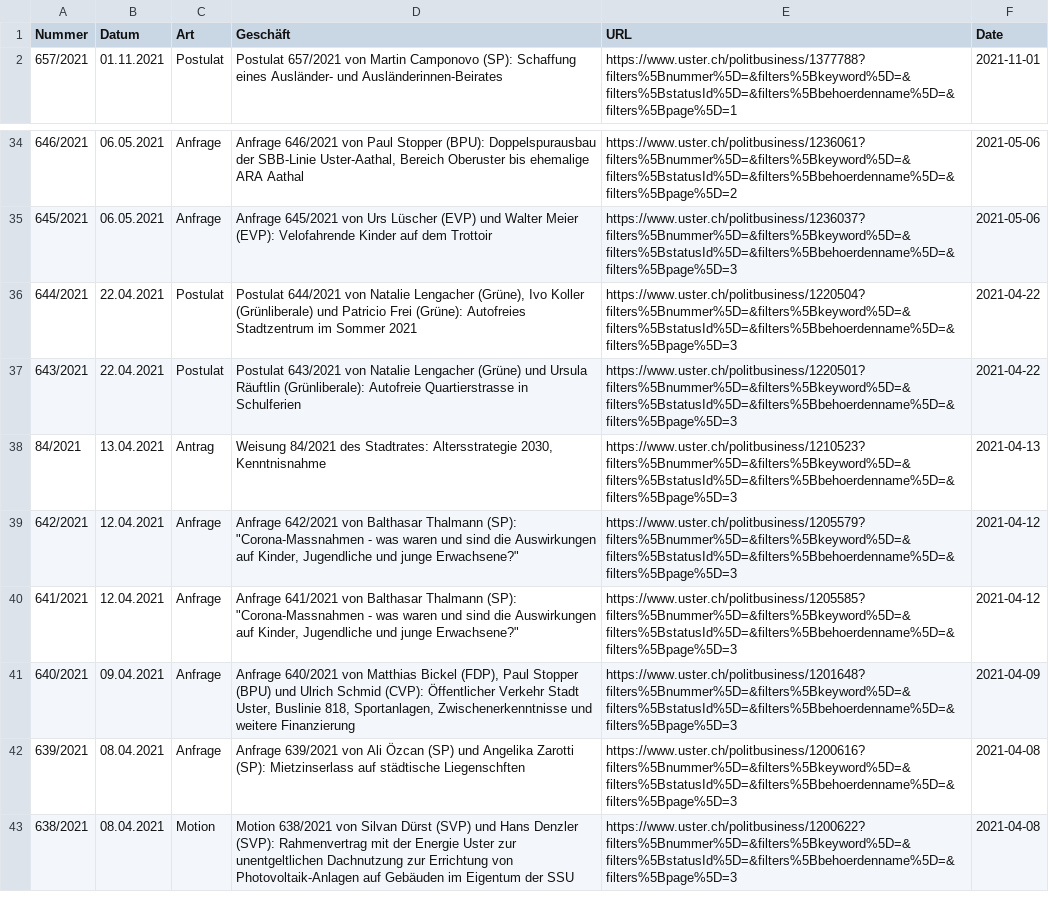
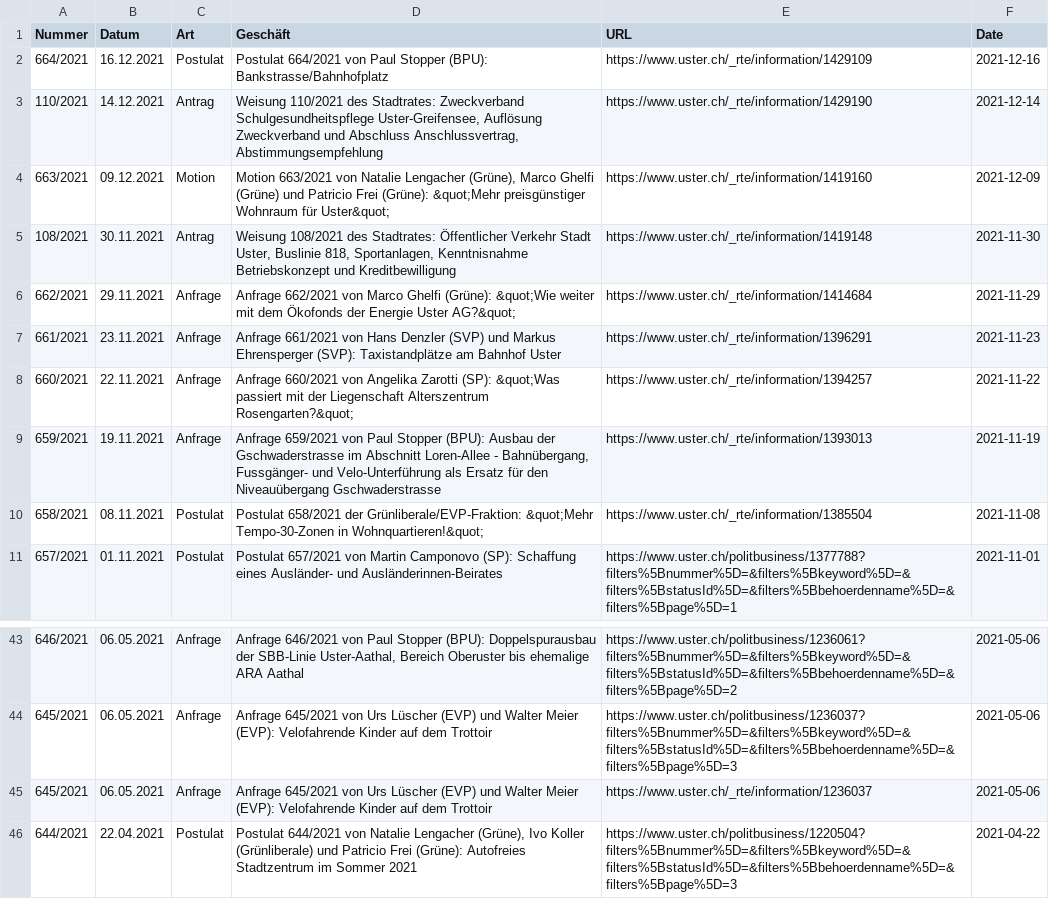
Before and after one commit to data-socialthink/politik-uster, a CSV file: geschafte.csv, drawn as a sheet; only a part is shown, gaps mark what is left out; the shorter side is filled out with more unchanged rows.

Commit message:
Update: 2021-12-30 02:05:03

```diff
--- a/geschafte.csv
+++ b/geschafte.csv
@@ -1,2 +1,11 @@
 "Nummer","Datum","Art","Geschäft","URL","Date"
+"664/2021","16.12.2021","Postulat","Postulat 664/2021 von Paul Stopper (BPU): Bankstrasse/Bahnhofplatz","https://www.uster.ch/_rte/information/1429109","2021-12-16"
+"110/2021","14.12.2021","Antrag","Weisung 110/2021 des Stadtrates: Zweckverband Schulgesundheitspflege Uster-Greifensee, Auflösung Zweckverband und Abschluss Anschlussvertrag, Abstimmungsempfehlung","https://www.uster.ch/_rte/information/1429190","2021-12-14"
+"663/2021","09.12.2021","Motion","Motion 663/2021 von Natalie Lengacher (Grüne), Marco Ghelfi (Grüne) und Patricio Frei (Grüne): &quot;Mehr preisgünstiger Wohnraum für Uster&quot;","https://www.uster.ch/_rte/information/1419160","2021-12-09"
+"108/2021","30.11.2021","Antrag","Weisung 108/2021 des Stadtrates: Öffentlicher Verkehr Stadt Uster, Buslinie 818, Sportanlagen, Kenntnisnahme Betriebskonzept und Kreditbewilligung","https://www.uster.ch/_rte/information/1419148","2021-11-30"
+"662/2021","29.11.2021","Anfrage","Anfrage 662/2021 von Marco Ghelfi (Grüne): &quot;Wie weiter mit dem Ökofonds der Energie Uster AG?&quot;","https://www.uster.ch/_rte/information/1414684","2021-11-29"
+"661/2021","23.11.2021","Anfrage","Anfrage 661/2021 von Hans Denzler (SVP) und Markus Ehrensperger (SVP): Taxistandplätze am Bahnhof Uster","https://www.uster.ch/_rte/information/1396291","2021-11-23"
+"660/2021","22.11.2021","Anfrage","Anfrage 660/2021 von Angelika Zarotti (SP): &quot;Was passiert mit der Liegenschaft Alterszentrum Rosengarten?&quot;","https://www.uster.ch/_rte/information/1394257","2021-11-22"
+"659/2021","19.11.2021","Anfrage","Anfrage 659/2021 von Paul Stopper (BPU): Ausbau der Gschwaderstrasse im Abschnitt Loren-Allee - Bahnübergang, Fussgänger- und Velo-Unterführung als Ersatz für den Niveauübergang Gschwaderstrasse","https://www.uster.ch/_rte/information/1393013","2021-11-19"
+"658/2021","08.11.2021","Postulat","Postulat 658/2021 der Grünliberale/EVP-Fraktion: &quot;Mehr Tempo-30-Zonen in Wohnquartieren!&quot;","https://www.uster.ch/_rte/information/1385504","2021-11-08"
 "657/2021","01.11.2021","Postulat","Postulat 657/2021 von Martin Camponovo (SP): Schaffung eines Ausländer- und Ausländerinnen-Beirates","https://www.uster.ch/politbusiness/1377788?filters%5Bnummer%5D=&filters%5Bkeyword%5D=&filters%5BstatusId%5D=&filters%5Bbehoerdenname%5D=&filters%5Bpage%5D=1","2021-11-01"
@@ -35,2 +44,3 @@
 "645/2021","06.05.2021","Anfrage","Anfrage 645/2021 von Urs Lüscher (EVP) und Walter Meier (EVP): Velofahrende Kinder auf dem Trottoir","https://www.uster.ch/politbusiness/1236037?filters%5Bnummer%5D=&filters%5Bkeyword%5D=&filters%5BstatusId%5D=&filters%5Bbehoerdenname%5D=&filters%5Bpage%5D=3","2021-05-06"
+" 645/2021","06.05.2021","Anfrage","Anfrage 645/2021 von Urs Lüscher (EVP) und Walter Meier (EVP): Velofahrende Kinder auf dem Trottoir","https://www.uster.ch/_rte/information/1236037","2021-05-06"
 "644/2021","22.04.2021","Postulat","Postulat 644/2021 von Natalie Lengacher (Grüne), Ivo Koller (Grünliberale) und Patricio Frei (Grüne): Autofreies Stadtzentrum im Sommer 2021","https://www.uster.ch/politbusiness/1220504?filters%5Bnummer%5D=&filters%5Bkeyword%5D=&filters%5BstatusId%5D=&filters%5Bbehoerdenname%5D=&filters%5Bpage%5D=3","2021-04-22"
```
